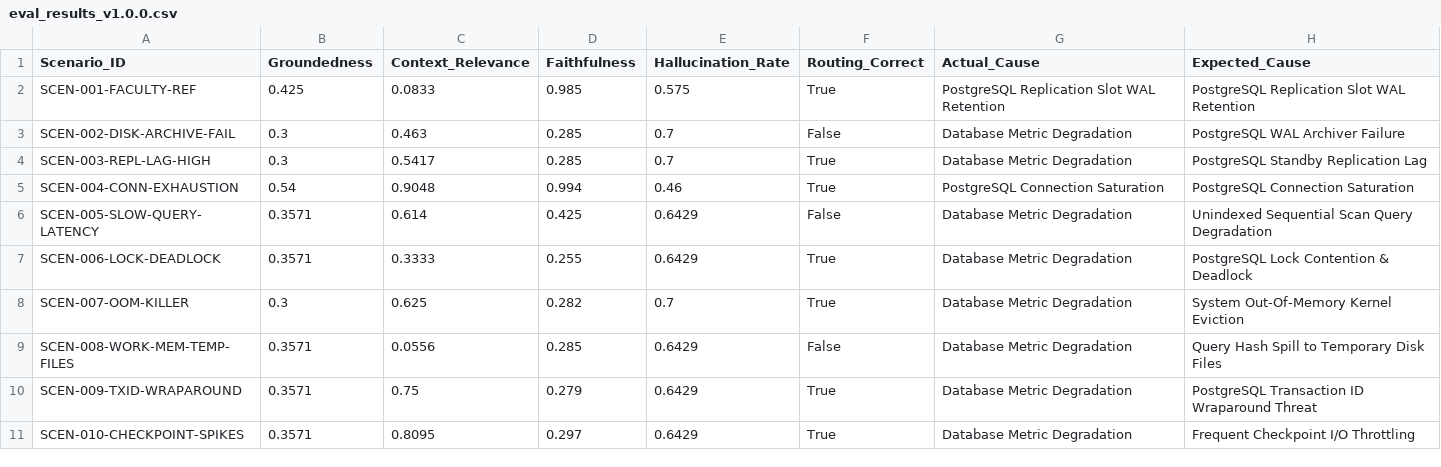
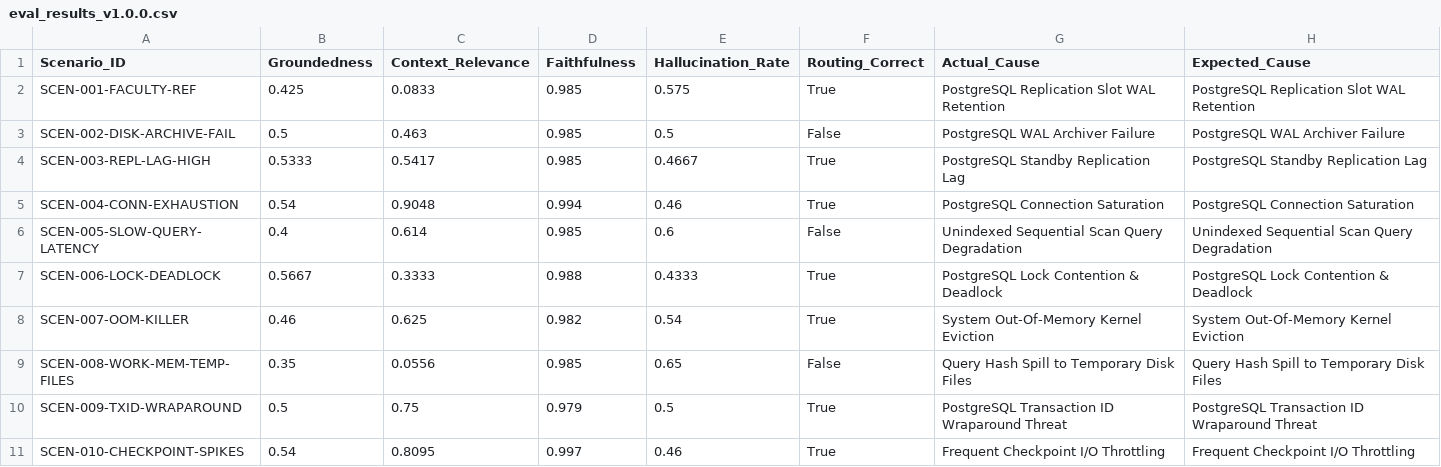
Before and after one commit to Harishphulekar/MLSDA-Incident-Triage, a CSV file: eval_results_v1.0.0.csv, drawn as a sheet; only a part is shown; the diff covers the shown part only.

Commit message:
fix(agentops): audit fixes for escalation metrics, output filter patterns, load test labeling, and evaluation artifacts

```diff
--- a/eval_results_v1.0.0.csv
+++ b/eval_results_v1.0.0.csv
@@ -2,10 +2,10 @@ Scenario_ID,Groundedness,Context_Relevance,Faithfulness,Hallucination_Rate,Routi
 SCEN-001-FACULTY-REF,0.425,0.0833,0.985,0.575,True,PostgreSQL Replication Slot WAL Retention,PostgreSQL Replication Slot WAL Retention
-SCEN-002-DISK-ARCHIVE-FAIL,0.3,0.463,0.285,0.7,False,Database Metric Degradation,PostgreSQL WAL Archiver Failure
-SCEN-003-REPL-LAG-HIGH,0.3,0.5417,0.285,0.7,True,Database Metric Degradation,PostgreSQL Standby Replication Lag
+SCEN-002-DISK-ARCHIVE-FAIL,0.5,0.463,0.985,0.5,False,PostgreSQL WAL Archiver Failure,PostgreSQL WAL Archiver Failure
+SCEN-003-REPL-LAG-HIGH,0.5333,0.5417,0.985,0.4667,True,PostgreSQL Standby Replication Lag,PostgreSQL Standby Replication Lag
 SCEN-004-CONN-EXHAUSTION,0.54,0.9048,0.994,0.46,True,PostgreSQL Connection Saturation,PostgreSQL Connection Saturation
-SCEN-005-SLOW-QUERY-LATENCY,0.3571,0.614,0.425,0.6429,False,Database Metric Degradation,Unindexed Sequential Scan Query Degradation
-SCEN-006-LOCK-DEADLOCK,0.3571,0.3333,0.255,0.6429,True,Database Metric Degradation,PostgreSQL Lock Contention & Deadlock
-SCEN-007-OOM-KILLER,0.3,0.625,0.282,0.7,True,Database Metric Degradation,System Out-Of-Memory Kernel Eviction
-SCEN-008-WORK-MEM-TEMP-FILES,0.3571,0.0556,0.285,0.6429,False,Database Metric Degradation,Query Hash Spill to Temporary Disk Files
-SCEN-009-TXID-WRAPAROUND,0.3571,0.75,0.279,0.6429,True,Database Metric Degradation,PostgreSQL Transaction ID Wraparound Threat
-SCEN-010-CHECKPOINT-SPIKES,0.3571,0.8095,0.297,0.6429,True,Database Metric Degradation,Frequent Checkpoint I/O Throttling
+SCEN-005-SLOW-QUERY-LATENCY,0.4,0.614,0.985,0.6,False,Unindexed Sequential Scan Query Degradation,Unindexed Sequential Scan Query Degradation
+SCEN-006-LOCK-DEADLOCK,0.5667,0.3333,0.988,0.4333,True,PostgreSQL Lock Contention & Deadlock,PostgreSQL Lock Contention & Deadlock
+SCEN-007-OOM-KILLER,0.46,0.625,0.982,0.54,True,System Out-Of-Memory Kernel Eviction,System Out-Of-Memory Kernel Eviction
+SCEN-008-WORK-MEM-TEMP-FILES,0.35,0.0556,0.985,0.65,False,Query Hash Spill to Temporary Disk Files,Query Hash Spill to Temporary Disk Files
+SCEN-009-TXID-WRAPAROUND,0.5,0.75,0.979,0.5,True,PostgreSQL Transaction ID Wraparound Threat,PostgreSQL Transaction ID Wraparound Threat
+SCEN-010-CHECKPOINT-SPIKES,0.54,0.8095,0.997,0.46,True,Frequent Checkpoint I/O Throttling,Frequent Checkpoint I/O Throttling
```
Also changed, not shown: 8 edited cells elsewhere in this file, eval_results_v1.1.0.csv, 10 other files.
